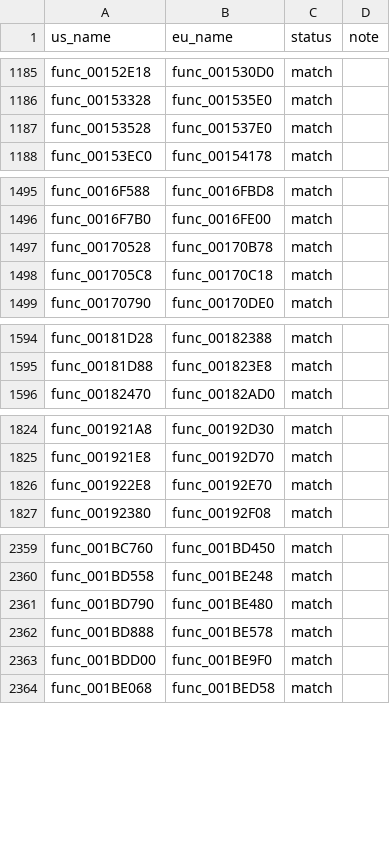
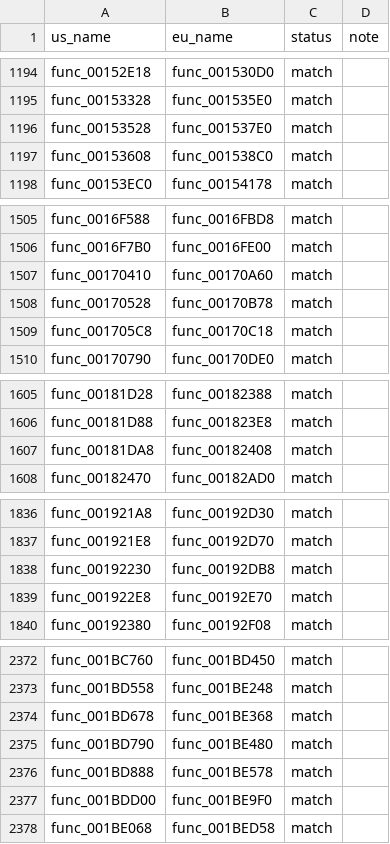
Before and after one commit to OpenThievius/sly1-decomp, a TSV file: config/eu/c_status.tsv, drawn as a sheet; only a part is shown, gaps mark what is left out; the diff covers the shown part only.

Commit message:
chore(progress): 3,022 of 4,770 functions (PAL 2,821 of 4,795)
Regenerate the ByteMatch reports, the README table and the PAL status
after landing 17 functions.

tools/progress.py: us 3022 of 4770 (32.16% of code), eu 2821 of 4795
(28.92% of code). tools/version_check.py: 2821 match, 84 differ, 59
error, 58 absent.

```diff
--- a/config/eu/c_status.tsv
+++ b/config/eu/c_status.tsv
@@ -1187,2 +1196,3 @@ func_00153328	func_001535E0	match
 func_00153528	func_001537E0	match	
+func_00153608	func_001538C0	match	
 func_00153EC0	func_00154178	match	
@@ -1496,2 +1506,3 @@ func_0016F588	func_0016FBD8	match
 func_0016F7B0	func_0016FE00	match	
+func_00170410	func_00170A60	match	
 func_00170528	func_00170B78	match	
@@ -1595,2 +1606,3 @@ func_00181D28	func_00182388	match
 func_00181D88	func_001823E8	match	
+func_00181DA8	func_00182408	match	
 func_00182470	func_00182AD0	match	
@@ -1825,2 +1837,3 @@ func_001921A8	func_00192D30	match
 func_001921E8	func_00192D70	match	
+func_00192230	func_00192DB8	match	
 func_001922E8	func_00192E70	match	
@@ -2360,2 +2373,3 @@ func_001BC760	func_001BD450	match
 func_001BD558	func_001BE248	match	
+func_001BD678	func_001BE368	match	
 func_001BD790	func_001BE480	match	
```
Also changed, not shown: 12 added rows elsewhere in this file, 3 other files.
